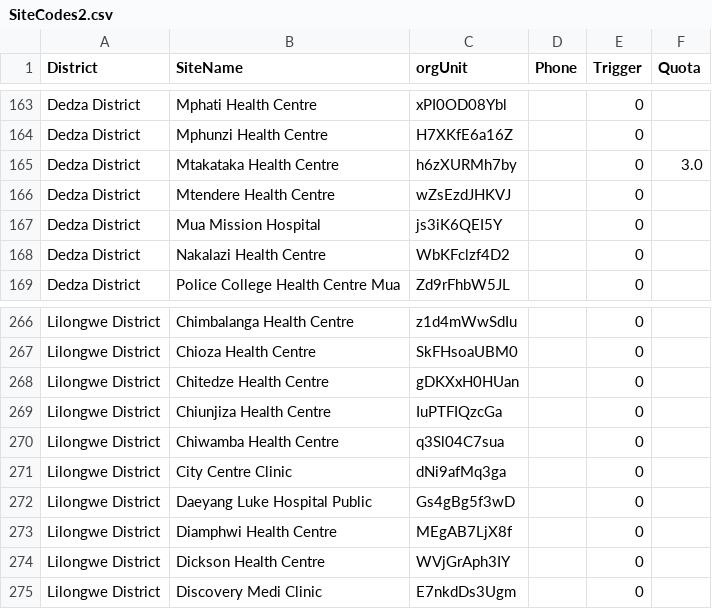
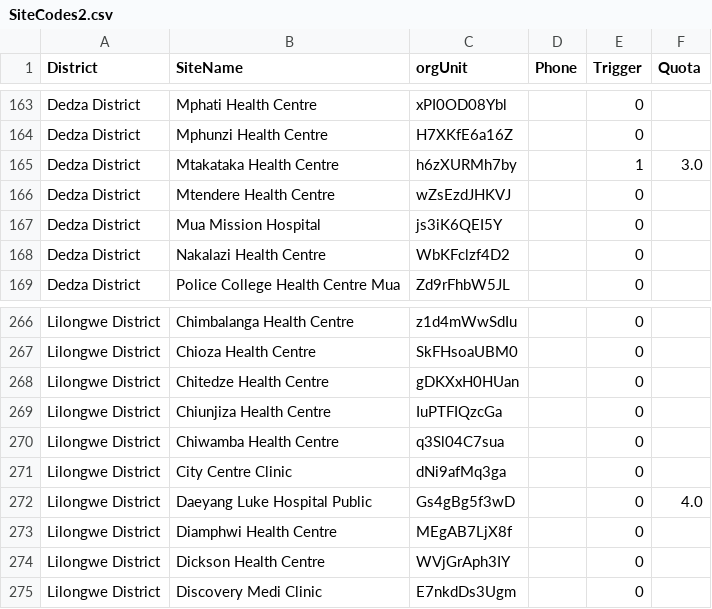
Before and after one commit to EGPAFMalawiHIS/autosync_receiver, a CSV file: SiteCodes2.csv, drawn as a sheet; only a part is shown, gaps mark what is left out.

Commit message:
added year parameter in the trigger request

```diff
--- a/SiteCodes2.csv
+++ b/SiteCodes2.csv
@@ -164,3 +164,3 @@ Dedza District,Mphati Health Centre,xPI0OD08Ybl,,0,
 Dedza District,Mphunzi Health Centre,H7XKfE6a16Z,,0,
-Dedza District,Mtakataka Health Centre,h6zXURMh7by,,0,3.0
+Dedza District,Mtakataka Health Centre,h6zXURMh7by,,1,3.0
 Dedza District,Mtendere Health Centre,wZsEzdJHKVJ,,0,
@@ -271,3 +271,3 @@ Lilongwe District,Chiwamba Health Centre,q3Sl04C7sua,,0,
 Lilongwe District,City Centre Clinic,dNi9afMq3ga,,0,
-Lilongwe District,Daeyang Luke Hospital Public,Gs4gBg5f3wD,,0,
+Lilongwe District,Daeyang Luke Hospital Public,Gs4gBg5f3wD,,0,4.0
 Lilongwe District,Diamphwi Health Centre,MEgAB7LjX8f,,0,
```
Also changed, not shown: 10 other files.
